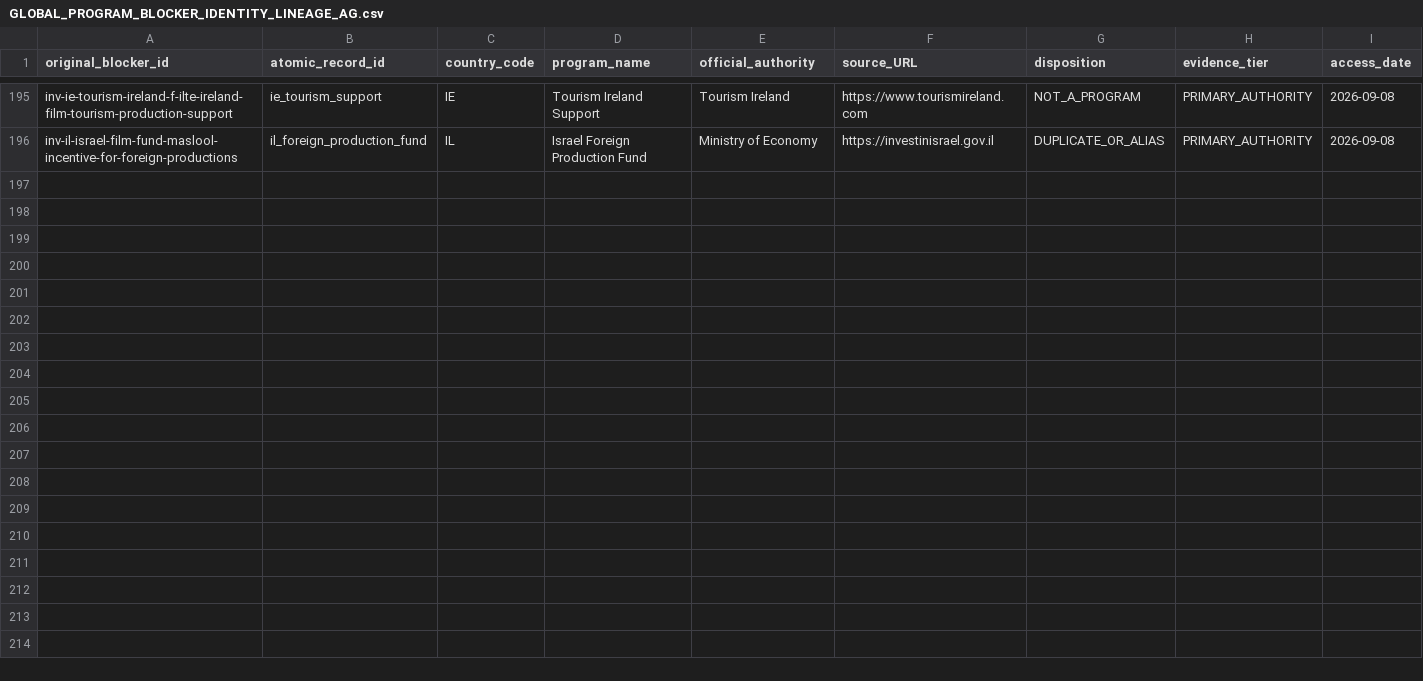
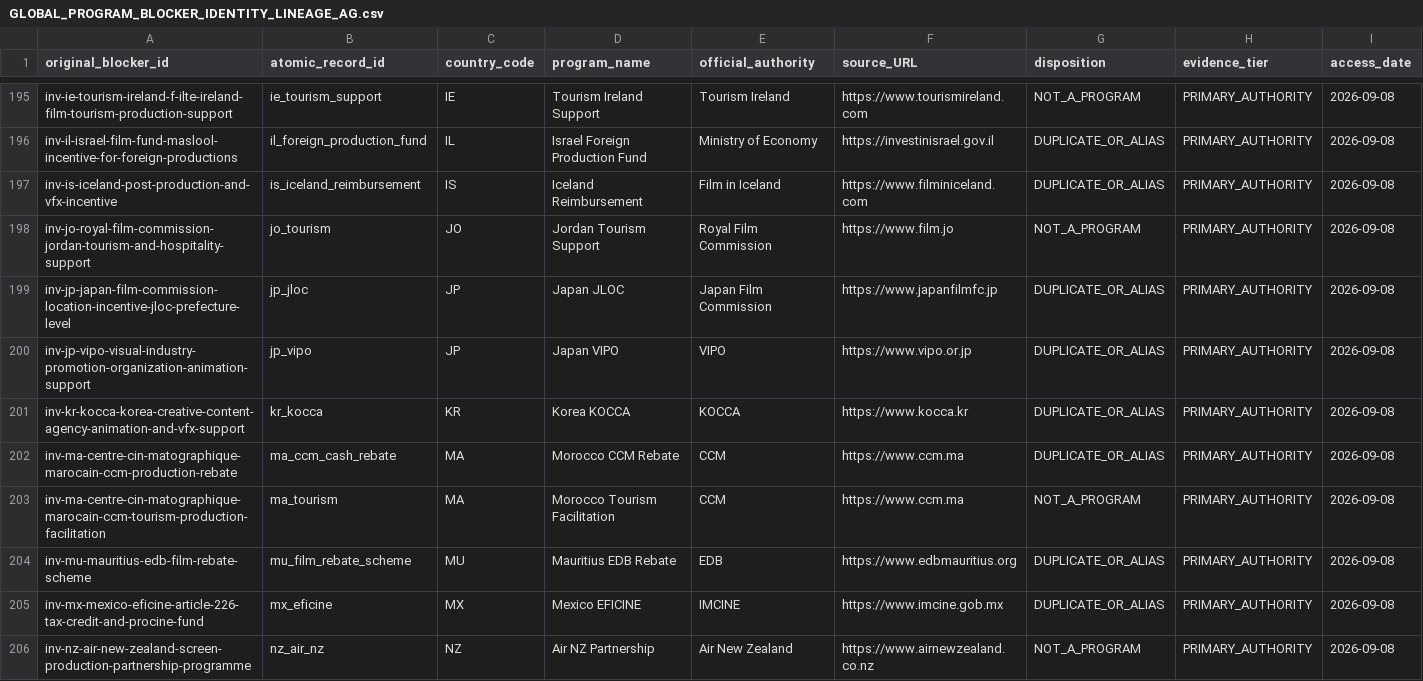
Before and after one commit to surajgohill-oss/Frametax, a CSV file: docs/validation/GLOBAL_PROGRAM_BLOCKER_IDENTITY_LINEAGE_AG.csv, drawn as a sheet; only a part is shown, gaps mark what is left out; the diff names each change by its address in the sheet, - before the commit and + after, or states it on an @@ line.

```diff
--- a/docs/validation/GLOBAL_PROGRAM_BLOCKER_IDENTITY_LINEAGE_AG.csv
+++ b/docs/validation/GLOBAL_PROGRAM_BLOCKER_IDENTITY_LINEAGE_AG.csv
+row 197: inv-is-iceland-post-production-and-vfx-incentive | is_iceland_reimbursement | IS | Iceland Reimbursement | Film in Iceland | https://www.filminiceland.com | DUPLICATE_OR_ALIAS | PRIMARY_AUTHORITY | 2026-09-08
+row 198: inv-jo-royal-film-commission-jordan-tourism-and-hospitality-support | jo_tourism | JO | Jordan Tourism Support | Royal Film Commission | https://www.film.jo | NOT_A_PROGRAM | PRIMARY_AUTHORITY | 2026-09-08
+row 199: inv-jp-japan-film-commission-location-incentive-jloc-prefecture-level | jp_jloc | JP | Japan JLOC | Japan Film Commission | https://www.japanfilmfc.jp | DUPLICATE_OR_ALIAS | PRIMARY_AUTHORITY | 2026-09-08
+row 200: inv-jp-vipo-visual-industry-promotion-organization-animation-support | jp_vipo | JP | Japan VIPO | VIPO | https://www.vipo.or.jp | DUPLICATE_OR_ALIAS | PRIMARY_AUTHORITY | 2026-09-08
+row 201: inv-kr-kocca-korea-creative-content-agency-animation-and-vfx-support | kr_kocca | KR | Korea KOCCA | KOCCA | https://www.kocca.kr | DUPLICATE_OR_ALIAS | PRIMARY_AUTHORITY | 2026-09-08
+row 202: inv-ma-centre-cin-matographique-marocain-ccm-production-rebate | ma_ccm_cash_rebate | MA | Morocco CCM Rebate | CCM | https://www.ccm.ma | DUPLICATE_OR_ALIAS | PRIMARY_AUTHORITY | 2026-09-08
+row 203: inv-ma-centre-cin-matographique-marocain-ccm-tourism-production-facilitation | ma_tourism | MA | Morocco Tourism Facilitation | CCM | https://www.ccm.ma | NOT_A_PROGRAM | PRIMARY_AUTHORITY | 2026-09-08
+row 204: inv-mu-mauritius-edb-film-rebate-scheme | mu_film_rebate_scheme | MU | Mauritius EDB Rebate | EDB | https://www.edbmauritius.org | DUPLICATE_OR_ALIAS | PRIMARY_AUTHORITY | 2026-09-08
+row 205: inv-mx-mexico-eficine-article-226-tax-credit-and-procine-fund | mx_eficine | MX | Mexico EFICINE | IMCINE | https://www.imcine.gob.mx | DUPLICATE_OR_ALIAS | PRIMARY_AUTHORITY | 2026-09-08
+row 206: inv-nz-air-new-zealand-screen-production-partnership-programme | nz_air_nz | NZ | Air NZ Partnership | Air New Zealand | https://www.airnewzealand.co.nz | NOT_A_PROGRAM | PRIMARY_AUTHORITY | 2026-09-08
```
Also changed, not shown: docs/validation/GLOBAL_PROGRAM_BLOCKER_AUTHORITY_RESEARCH_AG.csv, docs/validation/GLOBAL_PROGRAM_BLOCKER_PRIMARY_SOURCE_LOG_AG.csv.
